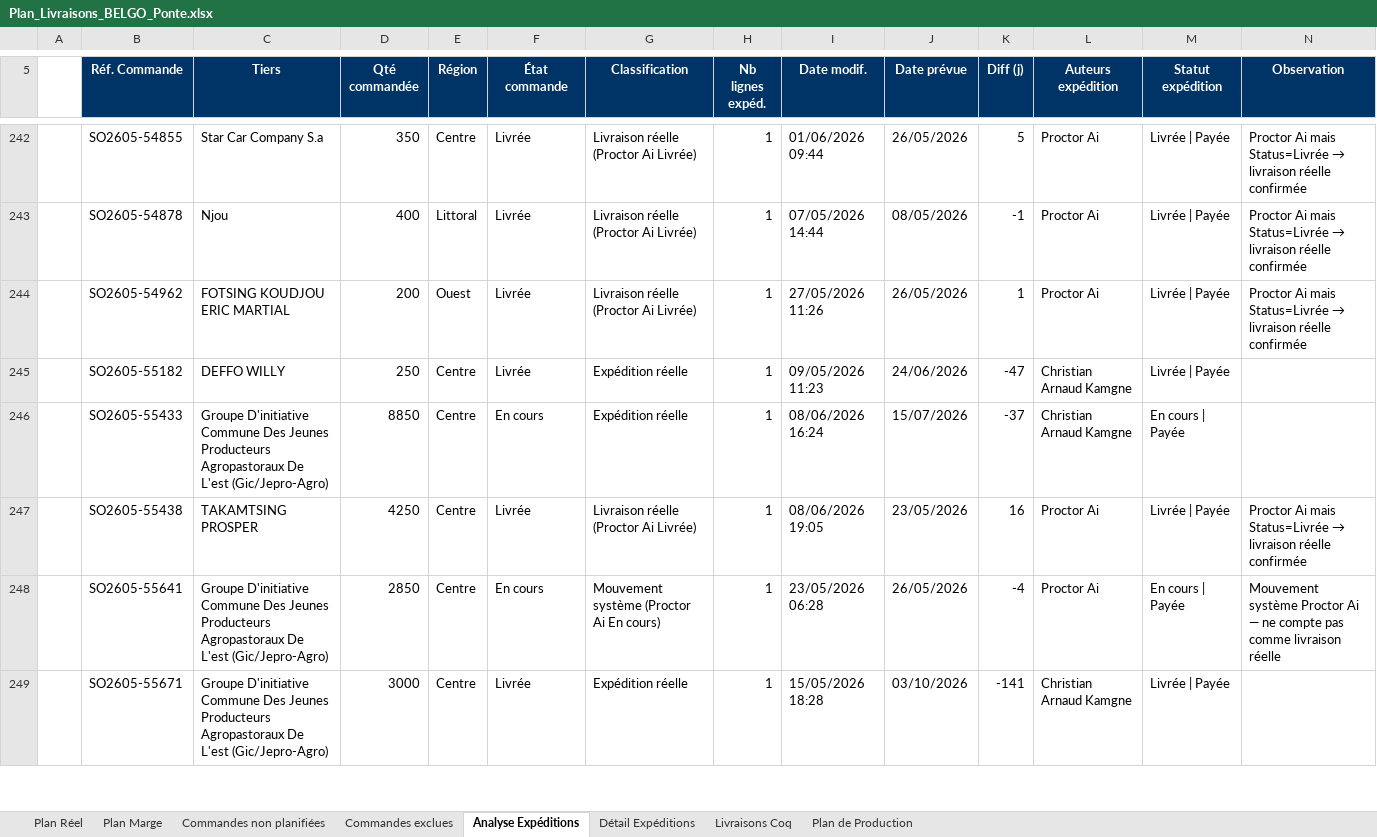
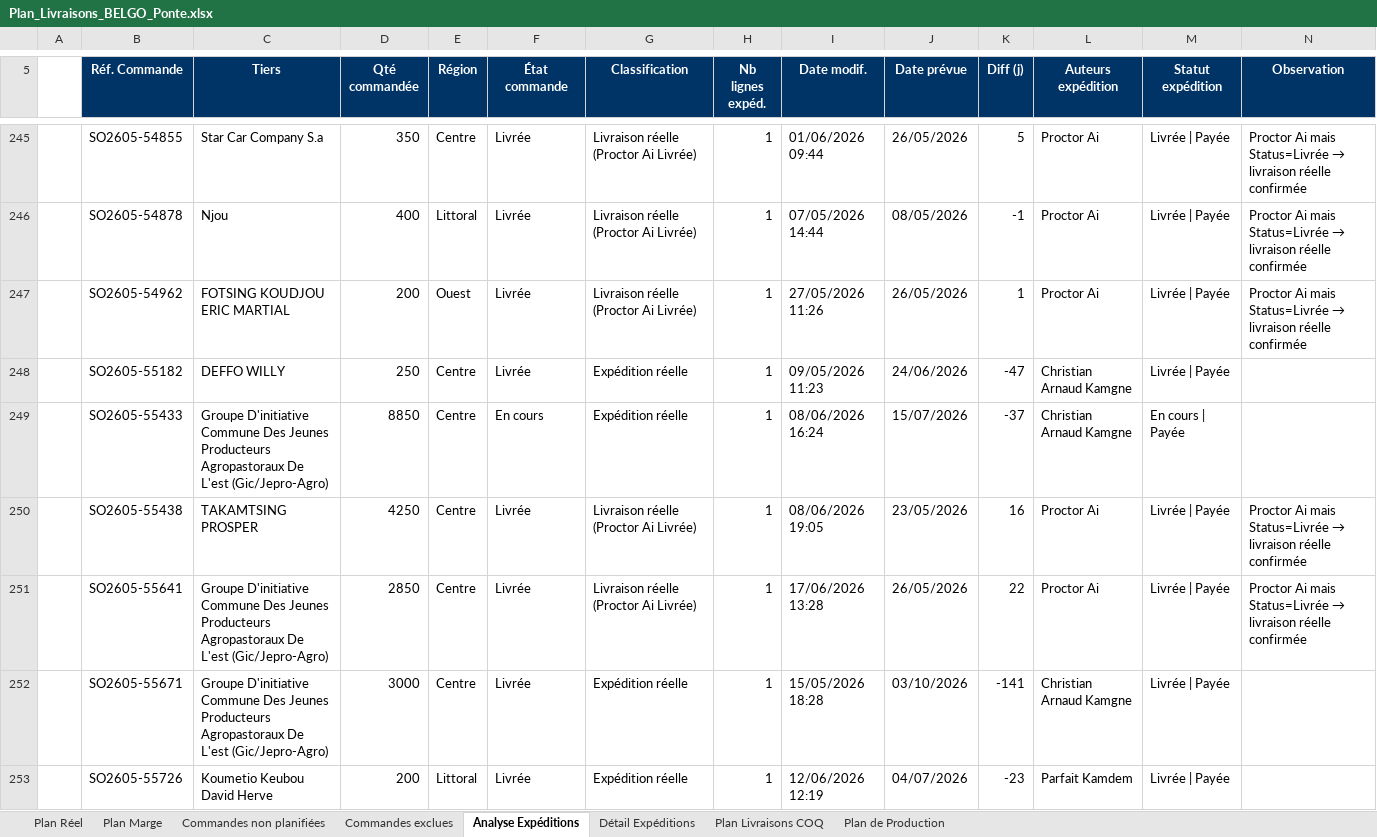
Before and after one commit to frwil/data-analysis, an Excel workbook: Prog poussin/Popo/output/Plan_Livraisons_BELGO_Ponte.xlsx, sheet Analyse Expéditions, drawn as a sheet; only a part is shown, gaps mark what is left out; values as stored, in another font and other column widths than the file's, no borders; addresses are those after the commit; the diff covers the shown part only; the diff names each change by its address in the sheet, - before the commit and + after, or states it on an @@ line.

Commit message:
@ v20: Plan final 24/06–30/06 — 90 550 PONTE planifiés
§12: +SO2604-52536 +SO2601-42254 (Déjà livrée)
§14: +SO2606-59141 (25/06), SO2602-46160 PONTE conservée 24/06
COQ: exclusion spécifique SO2602-46160 (COQ livré), COQ suit Plan Réel
Inventaires ÉCHUE: Ouest (197 400), Littoral (63 900), Centre (86 700)
@

```diff
--- a/Prog poussin/Popo/output/Plan_Livraisons_BELGO_Ponte.xlsx (sheet Analyse Expéditions)
+++ b/Prog poussin/Popo/output/Plan_Livraisons_BELGO_Ponte.xlsx (sheet Analyse Expéditions)
-sheet tab: Livraisons Coq
+sheet tab: Plan Livraisons COQ
-F251 (État commande): En cours
+F251 (État commande): Livrée
-G251 (Classification): Mouvement système (Proctor Ai En cours)
+G251 (Classification): Livraison réelle (Proctor Ai Livrée)
-I251 (Date modif.): 23/05/2026 06:28
+I251 (Date modif.): 17/06/2026 13:28
-K251 (Diff (j)): -4
+K251 (Diff (j)): 22
-M251 (Statut expédition): En cours | Payée
+M251 (Statut expédition): Livrée | Payée
@@ N251 (Observation): Mouvement système Proctor Ai — ne compte pas comme livraison réelle → Proctor Ai mais Status=Livrée → livraison réelle confirmée @@
+row 253:  | SO2605-55726 | Koumetio Keubou David Herve | 200 | Littoral | Livrée | Expédition réelle | 1 | 12/06/2026 12:19 | 04/07/2026 | -23 | Parfait Kamdem | Livrée | Payée
```
Also changed, not shown: 27 added rows and 60 edited cells elsewhere in this sheet, sheet Plan Marge, sheet Commandes non planifiées, sheet Détail Expéditions, sheet Plan Livraisons COQ, sheet Plan Réel, sheet Commandes exclues, 1 more sheet, 5 other files.
